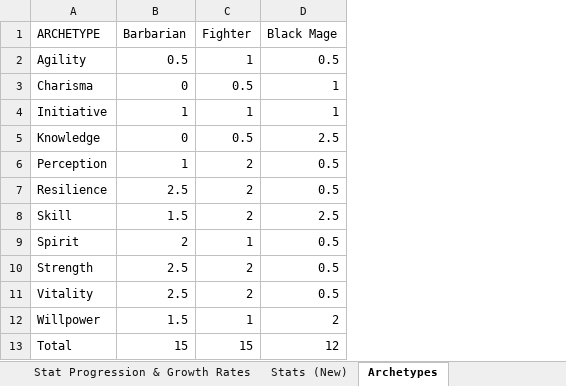
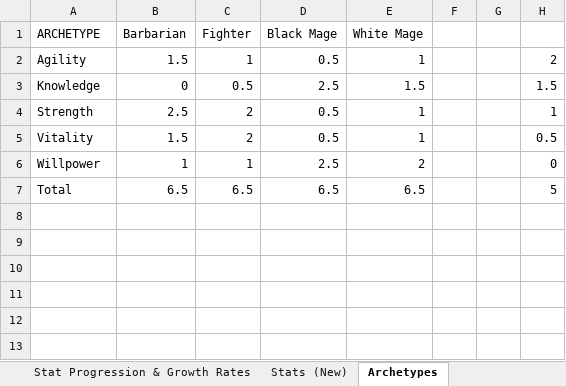
Before and after one commit to ElementalKnight1/jRPG-Attempt, an Excel workbook: design documents/jRPG balance scratchsheet.xlsx, sheet Archetypes, drawn as a sheet; values as stored, in another font and other column widths than the file's, no borders; table styles not drawn; removed rows and columns are numbered as before the commit, all else as after; the diff names each change by its address in the sheet, - before the commit and + after, or states it on an @@ line.

```diff
--- a/design documents/jRPG balance scratchsheet.xlsx (sheet Archetypes)
+++ b/design documents/jRPG balance scratchsheet.xlsx (sheet Archetypes)
+column E (White Mage), rows 2-7: 1 | 1.5 | 1 | 1 | 2 | 6.5
+column F, empty
+column G, empty
+column H, rows 2-7: 2 | 1.5 | 1 | 0.5 | 0 | 5
-B2 (Barbarian): 0.5
+B2 (Barbarian): 1.5
-row 3: Charisma | 0 | 0.5 | 1
-row 4: Initiative | 1 | 1 | 1
-row 6: Perception | 1 | 2 | 0.5
-row 7: Resilience | 2.5 | 2 | 0.5
-row 8: Skill | 1.5 | 2 | 2.5
-row 9: Spirit | 2 | 1 | 0.5
-B5 (Barbarian): 2.5
+B5 (Barbarian): 1.5
-B6 (Barbarian): 1.5
+B6 (Barbarian): 1
-D6 (Black Mage): 2
+D6 (Black Mage): 2.5
-B7 (Barbarian): 15
+B7 (Barbarian): 6.5
-C7 (Fighter): 15
+C7 (Fighter): 6.5
-D7 (Black Mage): 12
+D7 (Black Mage): 6.5
```
Also changed, not shown: sheet Stat Progression & Growth Rates, sheet Stats (New), 3 other files.
